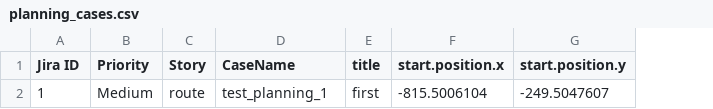
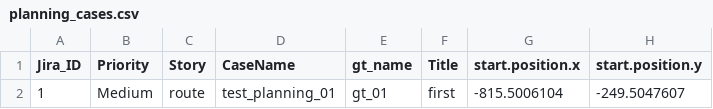
Before and after one commit to autocore-ai/ats-script, a CSV file: testcases/test_ODD/cases/planning_cases.csv, drawn as a sheet; only a part is shown; addresses are those after the commit; the diff names each change by its address in the sheet, - before the commit and + after, or states it on an @@ line.

Commit message:
planning_analysis $ command bug fix

```diff
--- a/testcases/test_ODD/cases/planning_cases.csv
+++ b/testcases/test_ODD/cases/planning_cases.csv
+column E (gt_name), row 2: gt_01
-A1: Jira ID
+A1: Jira_ID
-F1: title
+F1: Title
-D2 (CaseName): test_planning_1
+D2 (CaseName): test_planning_01
```
Also changed, not shown: 5 other files.
